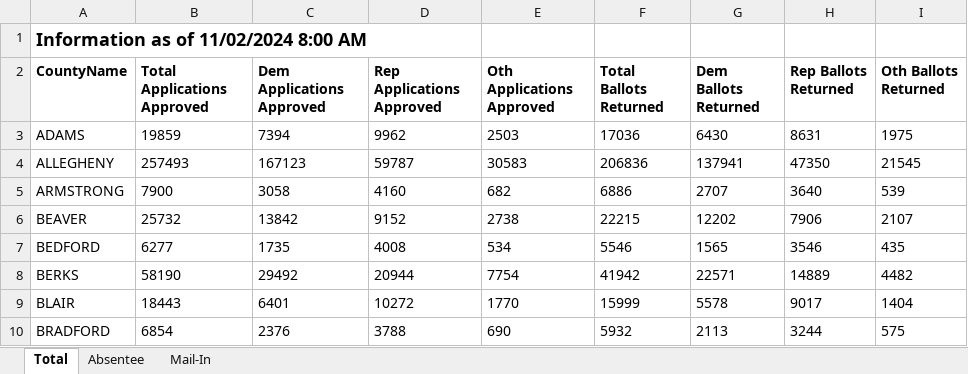
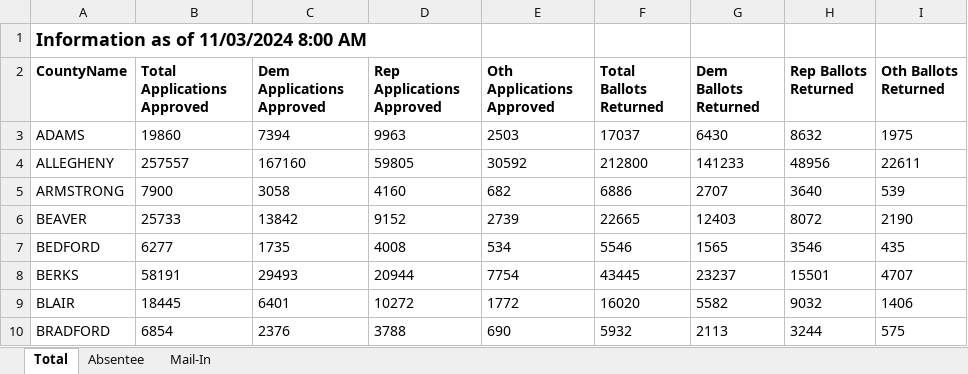
Before and after one commit to wtwillterp/PA_Earlyvote, an Excel workbook: 2024 General Daily Mail Ballot Report.xlsx, sheet Total, drawn as a sheet; only a part is shown; values as stored, in another font and other column widths than the file's, no borders; the diff covers the shown part only; the diff names each change by its address in the sheet, - before the commit and + after, or states it on an @@ line.

```diff
--- a/2024 General Daily Mail Ballot Report.xlsx (sheet Total)
+++ b/2024 General Daily Mail Ballot Report.xlsx (sheet Total)
-A1 (CountyName): Information as of 11/02/2024 8:00 AM
+A1 (CountyName): Information as of 11/03/2024 8:00 AM
-B3 (Total Applications Approved): 19859
+B3 (Total Applications Approved): 19860
-D3 (Rep Applications Approved): 9962
+D3 (Rep Applications Approved): 9963
-F3 (Total Ballots Returned): 17036
+F3 (Total Ballots Returned): 17037
-H3 (Rep Ballots Returned): 8631
+H3 (Rep Ballots Returned): 8632
-B4 (Total Applications Approved): 257493
+B4 (Total Applications Approved): 257557
-C4 (Dem Applications Approved): 167123
+C4 (Dem Applications Approved): 167160
-D4 (Rep Applications Approved): 59787
+D4 (Rep Applications Approved): 59805
-E4 (Oth Applications Approved): 30583
+E4 (Oth Applications Approved): 30592
-F4 (Total Ballots Returned): 206836
+F4 (Total Ballots Returned): 212800
-G4 (Dem Ballots Returned): 137941
+G4 (Dem Ballots Returned): 141233
-H4 (Rep Ballots Returned): 47350
+H4 (Rep Ballots Returned): 48956
-I4 (Oth Ballots Returned): 21545
+I4 (Oth Ballots Returned): 22611
-B6 (Total Applications Approved): 25732
+B6 (Total Applications Approved): 25733
-E6 (Oth Applications Approved): 2738
+E6 (Oth Applications Approved): 2739
-F6 (Total Ballots Returned): 22215
+F6 (Total Ballots Returned): 22665
-G6 (Dem Ballots Returned): 12202
+G6 (Dem Ballots Returned): 12403
-H6 (Rep Ballots Returned): 7906
+H6 (Rep Ballots Returned): 8072
-I6 (Oth Ballots Returned): 2107
+I6 (Oth Ballots Returned): 2190
-B8 (Total Applications Approved): 58190
+B8 (Total Applications Approved): 58191
-C8 (Dem Applications Approved): 29492
+C8 (Dem Applications Approved): 29493
-F8 (Total Ballots Returned): 41942
+F8 (Total Ballots Returned): 43445
-G8 (Dem Ballots Returned): 22571
+G8 (Dem Ballots Returned): 23237
-H8 (Rep Ballots Returned): 14889
+H8 (Rep Ballots Returned): 15501
-I8 (Oth Ballots Returned): 4482
+I8 (Oth Ballots Returned): 4707
-B9 (Total Applications Approved): 18443
+B9 (Total Applications Approved): 18445
-E9 (Oth Applications Approved): 1770
+E9 (Oth Applications Approved): 1772
-F9 (Total Ballots Returned): 15999
+F9 (Total Ballots Returned): 16020
-G9 (Dem Ballots Returned): 5578
+G9 (Dem Ballots Returned): 5582
-H9 (Rep Ballots Returned): 9017
+H9 (Rep Ballots Returned): 9032
-I9 (Oth Ballots Returned): 1404
+I9 (Oth Ballots Returned): 1406
```
Also changed, not shown: 245 edited cells elsewhere in this sheet, sheet Absentee, sheet Mail-In, 2 other files.
